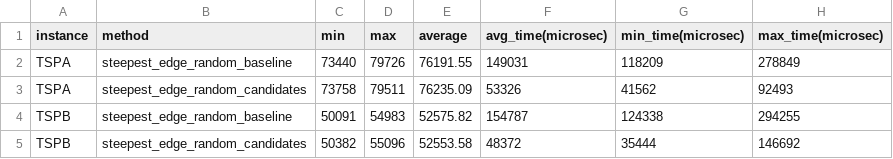
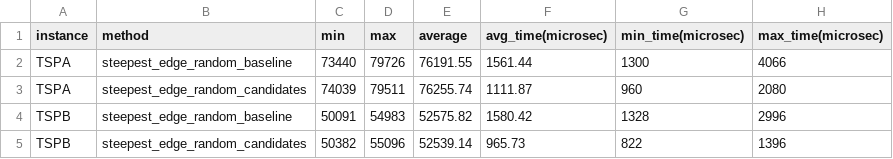
Before and after one commit to Igor-S-666/EC_Assignments, a CSV file: data/lab_4/results/statistics.csv, drawn as a sheet.

Commit message:
data(lab_4): adding updated data for lab_4

```diff
--- a/data/lab_4/results/statistics.csv
+++ b/data/lab_4/results/statistics.csv
@@ -1,5 +1,5 @@
 instance;method;min;max;average;avg_time(microsec);min_time(microsec);max_time(microsec)
-TSPA;steepest_edge_random_baseline;73440;79726;76191.55;149031;118209;278849
-TSPA;steepest_edge_random_candidates;73758;79511;76235.09;53326;41562;92493
-TSPB;steepest_edge_random_baseline;50091;54983;52575.82;154787;124338;294255
-TSPB;steepest_edge_random_candidates;50382;55096;52553.58;48372;35444;146692
+TSPA;steepest_edge_random_baseline;73440;79726;76191.55;1561.44;1300;4066
+TSPA;steepest_edge_random_candidates;74039;79511;76255.74;1111.87;960;2080
+TSPB;steepest_edge_random_baseline;50091;54983;52575.82;1580.42;1328;2996
+TSPB;steepest_edge_random_candidates;50382;55096;52539.14;965.73;822;1396
```
Also changed, not shown: 8 other files.
